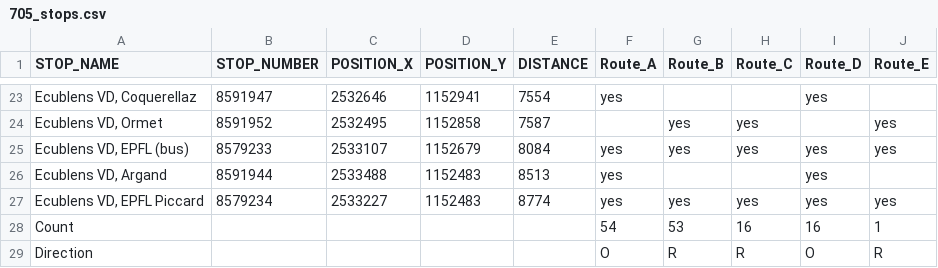
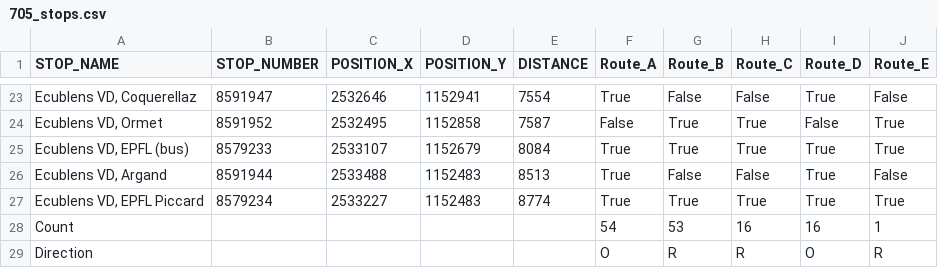
Before and after one commit to merlebleue/DRONES-AND-BUS, a CSV file: data/EPFL/transport_data/705/705_stops.csv, drawn as a sheet; only a part is shown, gaps mark what is left out; the diff covers the shown part only; the diff names each change by its address in the sheet, - before the commit and + after, or states it on an @@ line.

```diff
--- a/data/EPFL/transport_data/705/705_stops.csv
+++ b/data/EPFL/transport_data/705/705_stops.csv
-F23 (Route_A): yes
+F23 (Route_A): True
-G23 (Route_B): (empty)
+G23 (Route_B): False
-H23 (Route_C): (empty)
+H23 (Route_C): False
-I23 (Route_D): yes
+I23 (Route_D): True
-J23 (Route_E): (empty)
+J23 (Route_E): False
-F24 (Route_A): (empty)
+F24 (Route_A): False
-G24:G25 (Route_B): yes
+G24:G25 (Route_B): True
-H24:H25 (Route_C): yes
+H24:H25 (Route_C): True
-I24 (Route_D): (empty)
+I24 (Route_D): False
-J24:J25 (Route_E): yes
+J24:J25 (Route_E): True
-F25:F27 (Route_A): yes
+F25:F27 (Route_A): True
-I25:I27 (Route_D): yes
+I25:I27 (Route_D): True
-G26 (Route_B): (empty)
+G26 (Route_B): False
-H26 (Route_C): (empty)
+H26 (Route_C): False
-J26 (Route_E): (empty)
+J26 (Route_E): False
-G27 (Route_B): yes
+G27 (Route_B): True
-H27 (Route_C): yes
+H27 (Route_C): True
-J27 (Route_E): yes
+J27 (Route_E): True
```
Also changed, not shown: 105 edited cells elsewhere in this file, data/EPFL/transport_data/1/1_journeys.csv, data/EPFL/transport_data/1/1_planned.csv, 13 other files.
